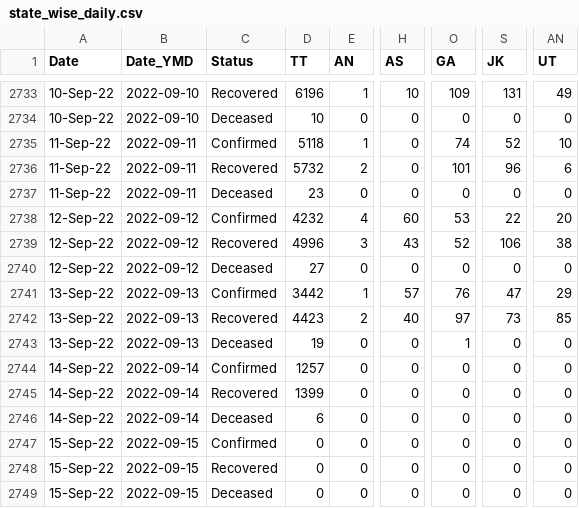
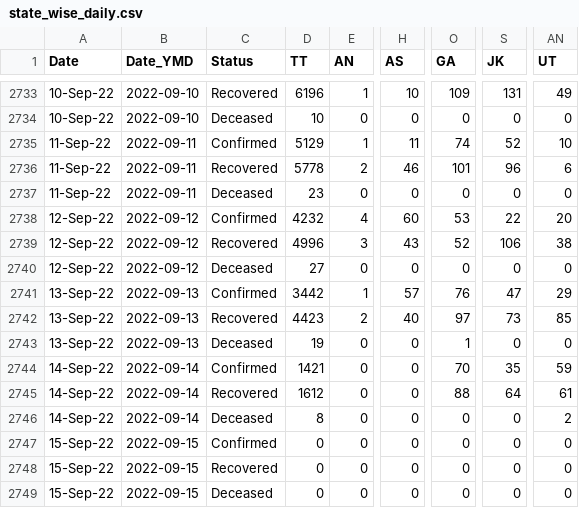
Before and after one commit to datakind-blr/covid19bharat_data, a CSV file: csv/latest/state_wise_daily.csv, drawn as a sheet; only a part is shown, gaps mark what is left out; the diff names each change by its address in the sheet, - before the commit and + after, or states it on an @@ line.

```diff
--- a/csv/latest/state_wise_daily.csv
+++ b/csv/latest/state_wise_daily.csv
-D2735 (TT): 5118
+D2735 (TT): 5129
-H2735 (AS): 0
+H2735 (AS): 11
-D2736 (TT): 5732
+D2736 (TT): 5778
-H2736 (AS): 0
+H2736 (AS): 46
-D2744 (TT): 1257
+D2744 (TT): 1421
-O2744 (GA): 0
+O2744 (GA): 70
-S2744 (JK): 0
+S2744 (JK): 35
-AN2744 (UT): 0
+AN2744 (UT): 59
-D2745 (TT): 1399
+D2745 (TT): 1612
-O2745 (GA): 0
+O2745 (GA): 88
-S2745 (JK): 0
+S2745 (JK): 64
-AN2745 (UT): 0
+AN2745 (UT): 61
-D2746 (TT): 6
+D2746 (TT): 8
-AN2746 (UT): 0
+AN2746 (UT): 2
```
Also changed, not shown: csv/latest/district_wise.csv, csv/latest/state_wise.csv, 23 other files.
